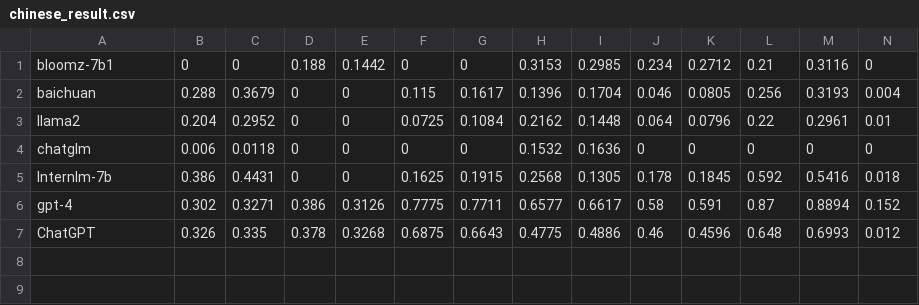
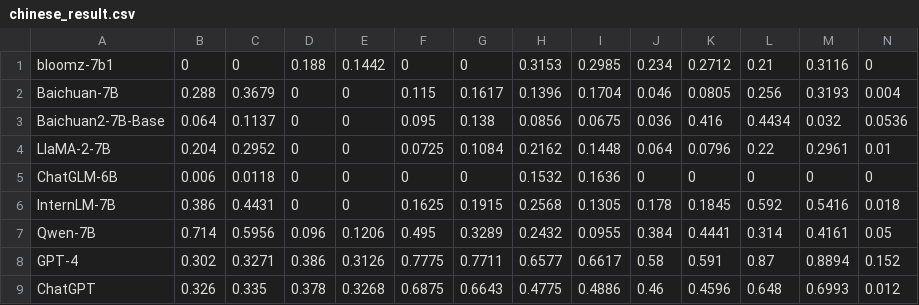
Before and after one commit to The-FinAI/Old-FinBen-Leaderboard, a CSV file: chinese_result.csv, drawn as a sheet; only a part is shown; addresses are those after the commit; rows hold the shown columns only; the diff names each change by its address in the sheet, - before the commit and + after, or states it on an @@ line.

Commit message:
Update chinese_result.csv

```diff
--- a/chinese_result.csv
+++ b/chinese_result.csv
-A2: baichuan
+A2: Baichuan-7B
+row 3: Baichuan2-7B-Base | 0.064 | 0.1137 | 0 | 0 | 0.095 | 0.138 | 0.0856 | 0.0675 | 0.036 | 0.416 | 0.4434 | 0.032 | 0.0536
-A4: llama2
+A4: LlaMA-2-7B
-A5: chatglm
+A5: ChatGLM-6B
-A6: Internlm-7b
+A6: InternLM-7B
+row 7: Qwen-7B | 0.714 | 0.5956 | 0.096 | 0.1206 | 0.495 | 0.3289 | 0.2432 | 0.0955 | 0.384 | 0.4441 | 0.314 | 0.4161 | 0.05
-A8: gpt-4
+A8: GPT-4
```
